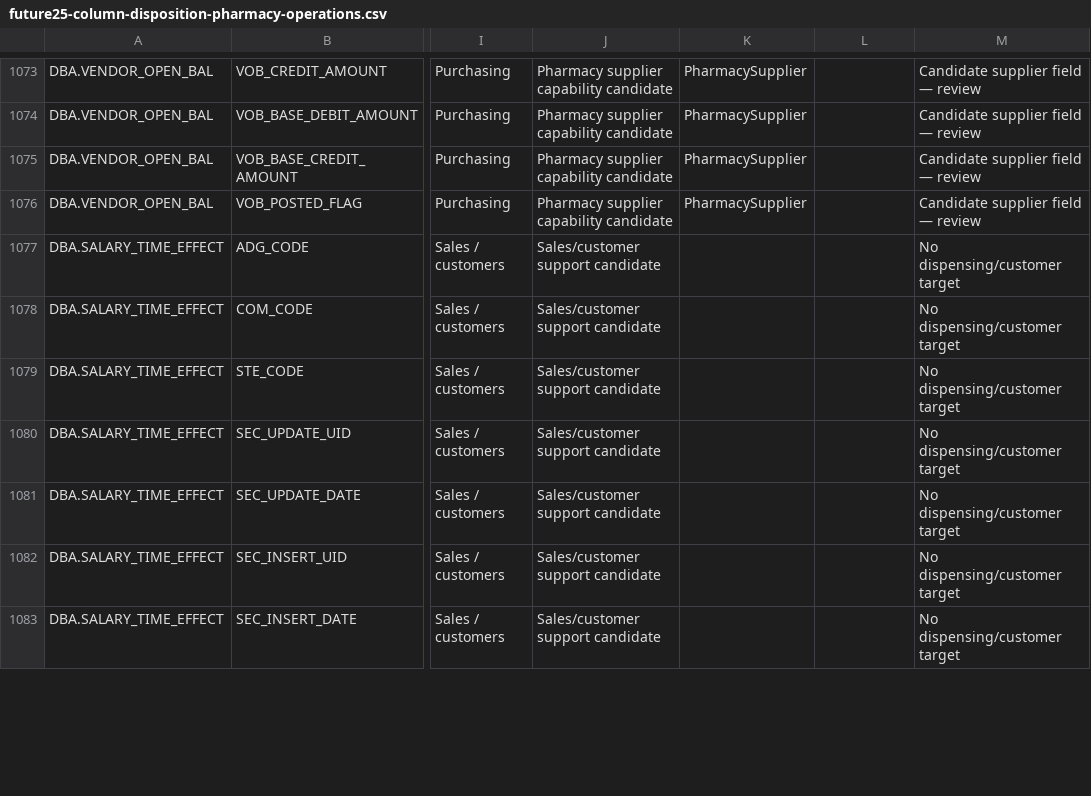
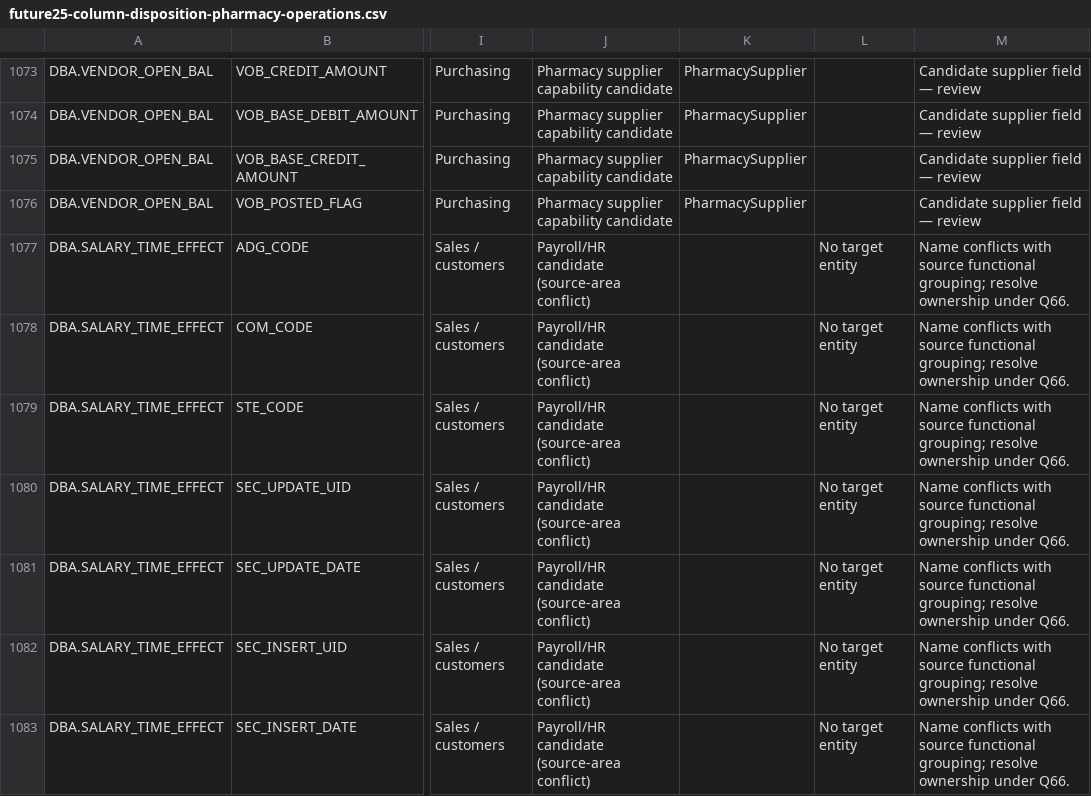
Before and after one commit to specialgroup2024/sgsctr, a CSV file: .ai/delivery/future25-column-disposition-pharmacy-operations.csv, drawn as a sheet; only a part is shown, gaps mark what is left out; the diff covers the shown part only; the diff names each change by its address in the sheet, - before the commit and + after, or states it on an @@ line.

```diff
--- a/.ai/delivery/future25-column-disposition-pharmacy-operations.csv
+++ b/.ai/delivery/future25-column-disposition-pharmacy-operations.csv
-J1077:J1083: Sales/customer support candidate
+J1077:J1083: Payroll/HR candidate (source-area conflict)
-L1077:L1083: (empty)
+L1077:L1083: No target entity
-M1077:M1083: No dispensing/customer target
+M1077:M1083: Name conflicts with source functional grouping; resolve ownership under Q66.
```
Also changed, not shown: 140 edited cells elsewhere in this file.
